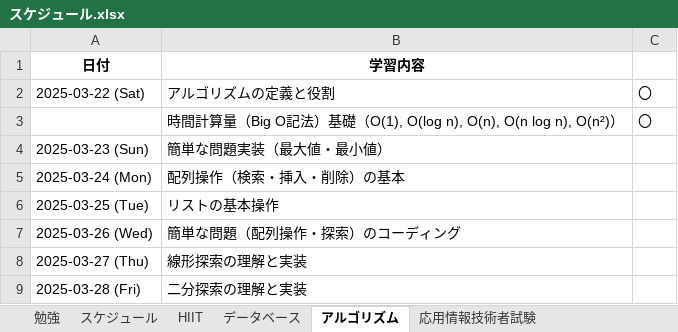
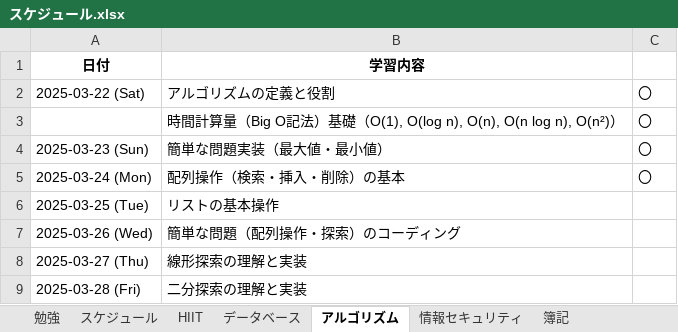
Before and after one commit to mash-pg/algorithm, an Excel workbook: アルゴリズムスケジュール/スケジュール.xlsx, sheet アルゴリズム, drawn as a sheet; only a part is shown; values as stored, in another font and other column widths than the file's, no borders; the diff names each change by its address in the sheet, - before the commit and + after, or states it on an @@ line.

```diff
--- a/アルゴリズムスケジュール/スケジュール.xlsx (sheet アルゴリズム)
+++ b/アルゴリズムスケジュール/スケジュール.xlsx (sheet アルゴリズム)
+sheet tab: 情報セキュリティ
+sheet tab: 簿記
-C4:C5: (empty)
+C4:C5: 〇
```
Also changed, not shown: sheet 応用情報技術者試験, sheet データベース, sheet 勉強, 3 other files.
